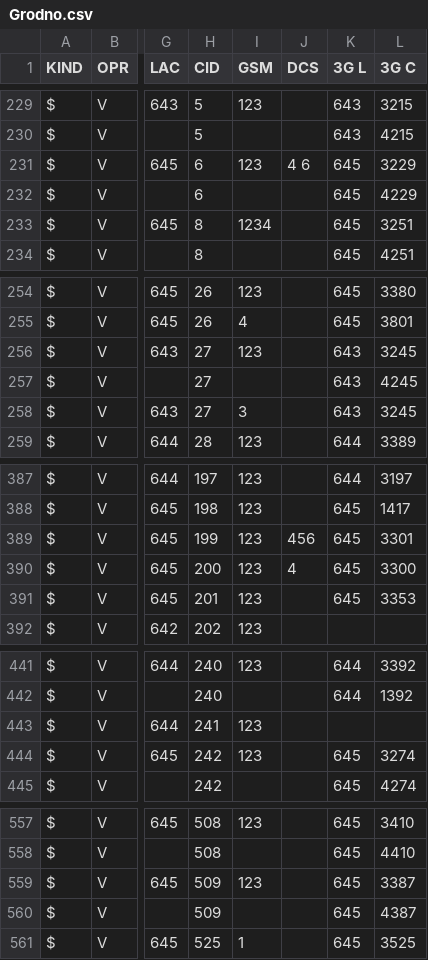
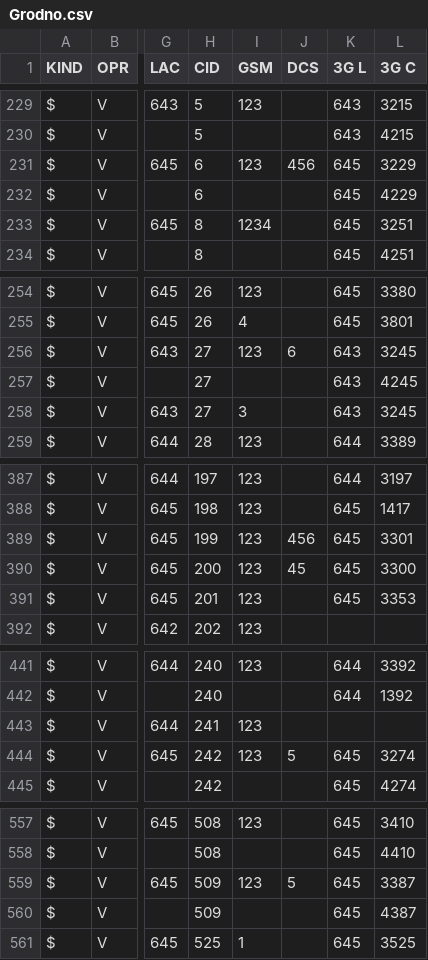
Before and after one commit to BYCellDatabase/csv, a CSV file: Velcom/Grodno.csv, drawn as a sheet; only a part is shown, gaps mark what is left out; the diff covers the shown part only; the diff names each change by its address in the sheet, - before the commit and + after, or states it on an @@ line.

Commit message:
1 files | M Velcom/Grodno.csv

```diff
--- a/Velcom/Grodno.csv
+++ b/Velcom/Grodno.csv
-J231 (DCS): 4 6
+J231 (DCS): 456
-J256 (DCS): (empty)
+J256 (DCS): 6
-J390 (DCS): 4
+J390 (DCS): 45
-J444 (DCS): (empty)
+J444 (DCS): 5
-J559 (DCS): (empty)
+J559 (DCS): 5
```
Also changed, not shown: 2 edited cells elsewhere in this file.
